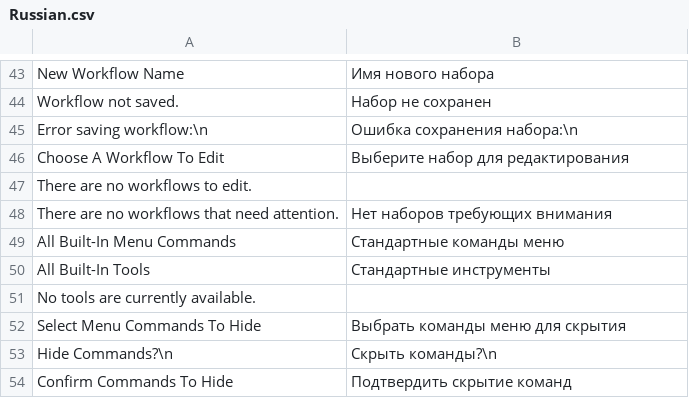
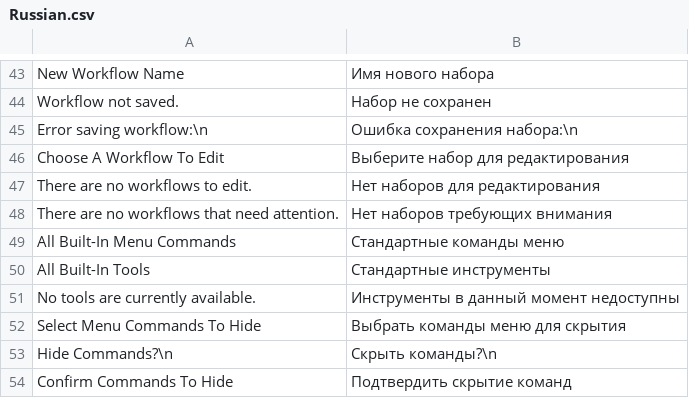
Before and after one commit to joshbduncan/AiCommandPalette, a CSV file: localization/Russian.csv, drawn as a sheet; only a part is shown, gaps mark what is left out.

```diff
--- a/localization/Russian.csv
+++ b/localization/Russian.csv
@@ -46,3 +46,3 @@ Error saving workflow:\n,Ошибка сохранения набора:\n
 Choose A Workflow To Edit,Выберите набор для редактирования
-There are no workflows to edit.,
+There are no workflows to edit.,Нет наборов для редактирования
 There are no workflows that need attention.,Нет наборов требующих внимания
@@ -50,3 +50,3 @@ All Built-In Menu Commands,Стандартные команды меню
 All Built-In Tools,Стандартные инструменты
-No tools are currently available.,
+No tools are currently available.,Инструменты в данный момент недоступны
 Select Menu Commands To Hide,Выбрать команды меню для скрытия
```
Also changed, not shown: localization/German.csv, 1 other file.
